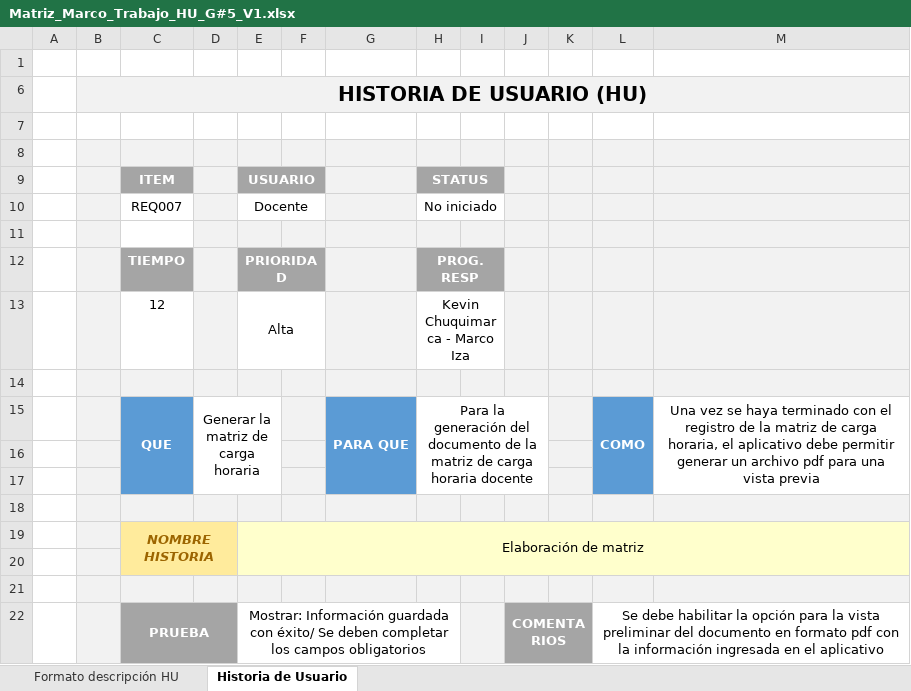
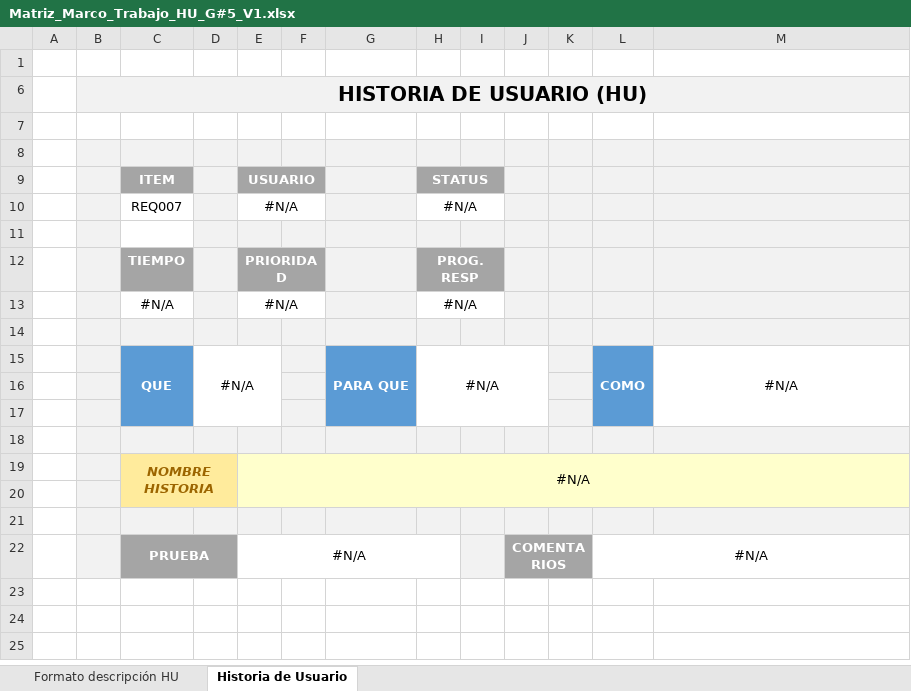
Before and after one commit to marcoiza/15390_G5_ACSW, an Excel workbook: PREGAME/1. ELICITACIÓN/1.3 Historias de Usuario/Matriz_Marco_Trabajo_HU_G#5_V1.xlsx, sheet Historia de Usuario, drawn as a sheet; values as stored, in another font and other column widths than the file's, no borders; charts and pictures and conditional formats not drawn; removed rows and columns are numbered as before the commit, all else as after; the diff names each change by its address in the sheet, - before the commit and + after, or states it on an @@ line.

```diff
--- a/PREGAME/1. ELICITACIÓN/1.3 Historias de Usuario/Matriz_Marco_Trabajo_HU_G#5_V1.xlsx (sheet Historia de Usuario)
+++ b/PREGAME/1. ELICITACIÓN/1.3 Historias de Usuario/Matriz_Marco_Trabajo_HU_G#5_V1.xlsx (sheet Historia de Usuario)
-row 10:  |  | REQ007 |  | Docente |  |  | No iniciado
+row 10:  |  | REQ007 |  | #N/A |  |  | #N/A
-row 13:  |  | 12 |  | Alta |  |  | Kevin Chuquimarca - Marco Iza
+row 13:  |  | #N/A |  | #N/A |  |  | #N/A
-D15: Generar la matriz de carga horaria
+D15: #N/A
-H15 (STATUS): Para la generación del documento de la matriz de carga horaria docente
+H15 (STATUS): #N/A
-M15: Una vez se haya terminado con el registro de la matriz de carga horaria, el aplicativo debe permitir generar un archivo pdf para una vista previa
+M15: #N/A
-E19 (USUARIO): Elaboración de matriz
+E19 (USUARIO): #N/A
-E22 (USUARIO): Mostrar: Información guardada con éxito/ Se deben completar los campos obligatorios
+E22 (USUARIO): #N/A
-L22: Se debe habilitar la opción para la vista preliminar del documento en formato pdf con la información ingresada en el aplicativo
+L22: #N/A
```
Also changed, not shown: sheet Formato descripción HU, charts or pictures, 8 other files.
